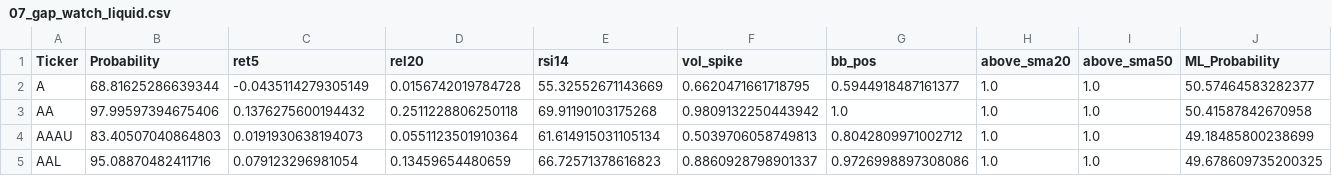
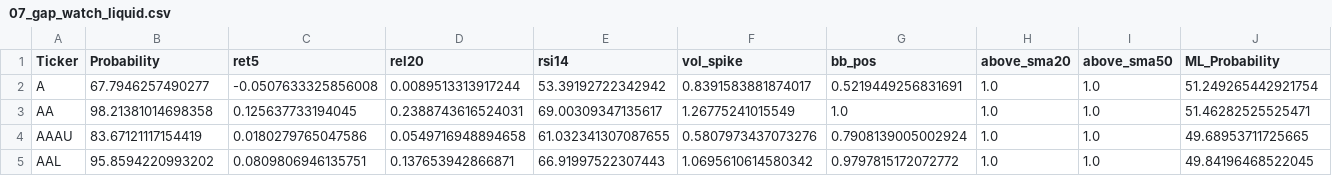
Before and after one commit to mox0716/Swing_Auto_Hybrid, a CSV file: out/07_gap_watch_liquid.csv, drawn as a sheet; only a part is shown; the diff covers the shown part only.

```diff
--- a/out/07_gap_watch_liquid.csv
+++ b/out/07_gap_watch_liquid.csv
@@ -1,5 +1,5 @@
 Ticker,Probability,ret5,rel20,rsi14,vol_spike,bb_pos,above_sma20,above_sma50,ML_Probability
-A,68.81625286639344,-0.0435114279305149,0.0156742019784728,55.32552671143669,0.6620471661718795,0.5944918487161377,1.0,1.0,50.57464583282377
-AA,97.99597394675406,0.1376275600194432,0.2511228806250118,69.91190103175268,0.9809132250443942,1.0,1.0,1.0,50.41587842670958
-AAAU,83.40507040864803,0.0191930638194073,0.0551123501910364,61.614915031105134,0.5039706058749813,0.8042809971002712,1.0,1.0,49.18485800238699
-AAL,95.08870482411716,0.079123296981054,0.13459654480659,66.72571378616823,0.8860928798901337,0.9726998897308086,1.0,1.0,49.678609735200325
+A,67.7946257490277,-0.0507633325856008,0.0089513313917244,53.39192722342942,0.8391583881874017,0.5219449256831691,1.0,1.0,51.249265442921754
+AA,98.21381014698358,0.125637733194045,0.2388743616524031,69.00309347135617,1.26775241015549,1.0,1.0,1.0,51.46282525525471
+AAAU,83.67121117154419,0.0180279765047586,0.0549716948894658,61.032341307087655,0.5807973437073276,0.7908139005002924,1.0,1.0,49.68953711725665
+AAL,95.8594220993202,0.0809806946135751,0.137653942866871,66.91997522307443,1.0695610614580342,0.9797815172072772,1.0,1.0,49.84196468522045
```
Also changed, not shown: 1 added row and 84 edited cells elsewhere in this file, out/03_unusual_volume_liquid.csv.
